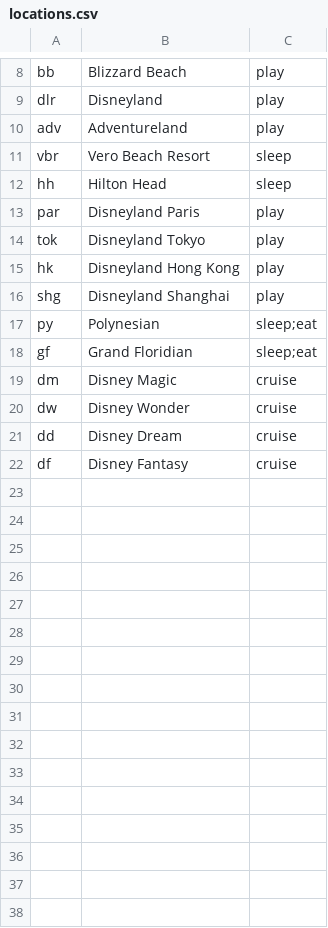
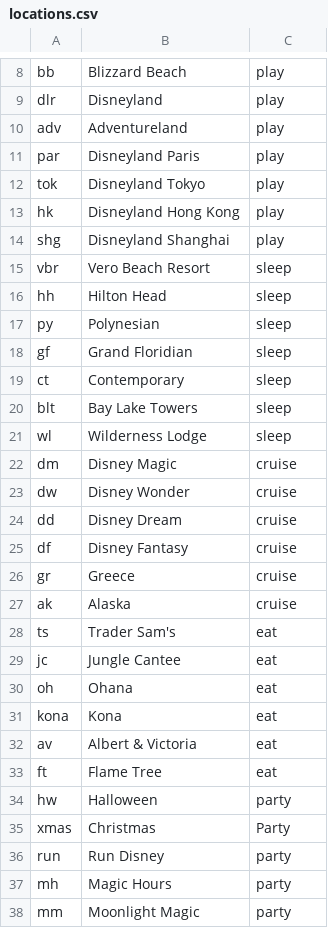
Before and after one commit to fuzzycactus/devtest, a CSV file: src/dsnybff/wwwroot/data/locations.csv, drawn as a sheet; only a part is shown, gaps mark what is left out; the diff covers the shown part only.

```diff
--- a/src/dsnybff/wwwroot/data/locations.csv
+++ b/src/dsnybff/wwwroot/data/locations.csv
@@ -10,4 +10,2 @@ dlr,Disneyland,play
 adv,Adventureland,play
-vbr,Vero Beach Resort,sleep
-hh,Hilton Head,sleep
 par,Disneyland Paris,play
@@ -16,4 +14,9 @@ hk,Disneyland Hong Kong,play
 shg,Disneyland Shanghai,play
-py,Polynesian,sleep;eat
-gf,Grand Floridian,sleep;eat
+vbr,Vero Beach Resort,sleep
+hh,Hilton Head,sleep
+py,Polynesian,sleep
+gf,Grand Floridian,sleep
+ct,Contemporary,sleep
+blt,Bay Lake Towers,sleep
+wl,Wilderness Lodge,sleep
 dm,Disney Magic	,cruise
@@ -22 +25,14 @@ dd,Disney Dream	,cruise
 df,Disney Fantasy,cruise
+gr,Greece,cruise
+ak,Alaska,cruise
+ts,Trader Sam's,eat
+jc,Jungle Cantee,eat
+oh,Ohana,eat
+kona,Kona,eat
+av,Albert & Victoria,eat
+ft,Flame Tree,eat
+hw,Halloween,party
+xmas,Christmas,Party
+run,Run Disney,party
+mh,Magic Hours,party
+mm,Moonlight Magic,party
```
Also changed, not shown: 2 added rows elsewhere in this file, src/dsnybff/wwwroot/data/posts.csv, 52 other files.
